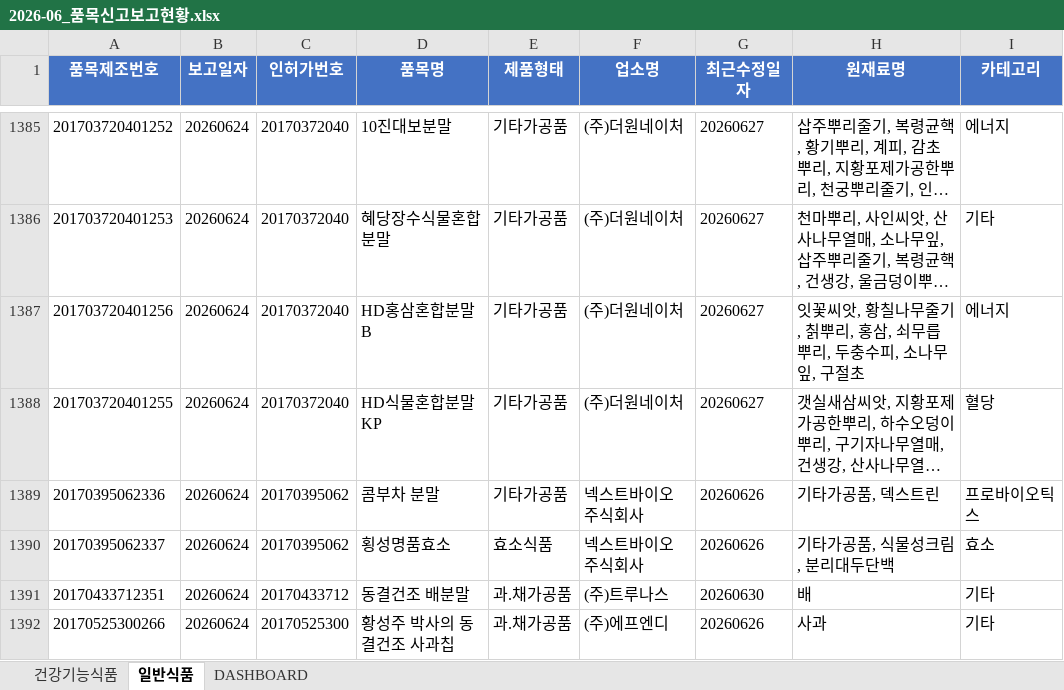
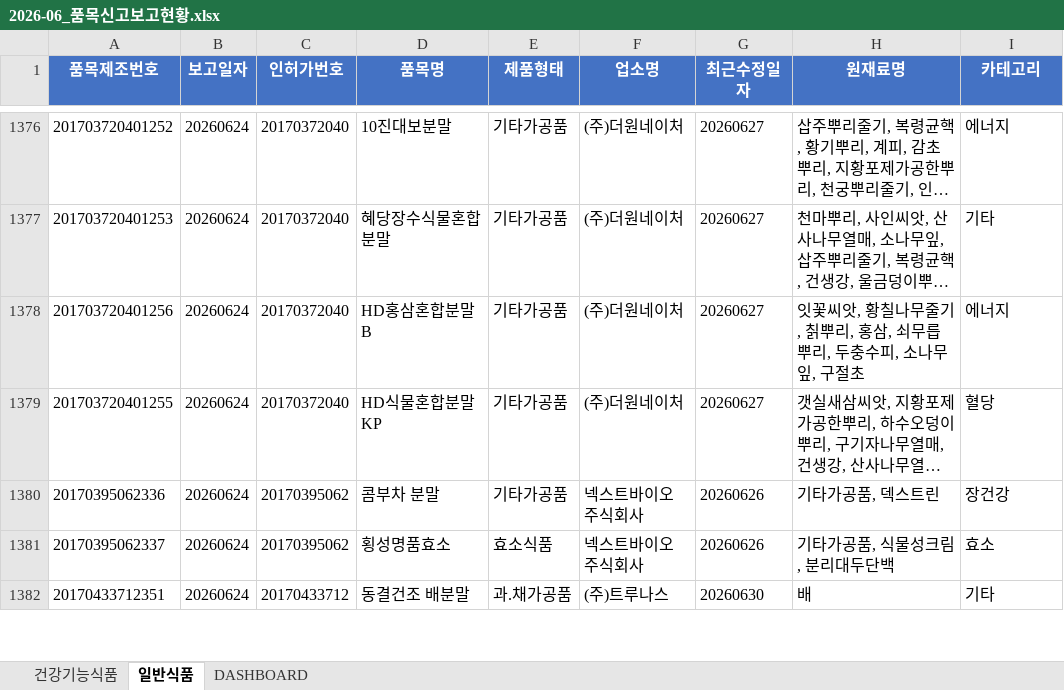
Before and after one commit to primexx98-sudo/food-product-status, an Excel workbook: output/2026-06_품목신고보고현황.xlsx, sheet 일반식품, drawn as a sheet; only a part is shown, gaps mark what is left out; long unchanged cells end in …; values as stored, in another font and other column widths than the file's, no borders; removed rows and columns are numbered as before the commit, all else as after; the diff covers the shown part only; the diff names each change by its address in the sheet, - before the commit and + after, or states it on an @@ line.

```diff
--- a/output/2026-06_품목신고보고현황.xlsx (sheet 일반식품)
+++ b/output/2026-06_품목신고보고현황.xlsx (sheet 일반식품)
-I1380 (카테고리): 프로바이오틱스
+I1380 (카테고리): 장건강
-row 1392: 20170525300266 | 20260624 | 20170525300 | 황성주 박사의 동결건조 사과칩 | 과.채가공품 | (주)에프엔디 | 20260626 | 사과 | 기타
```
Also changed, not shown: 13 removed rows and 72 edited cells elsewhere in this sheet, sheet DASHBOARD, output/2026-07_품목신고보고현황.xlsx, output/2026-08_품목신고보고현황.xlsx, 3 other files.
